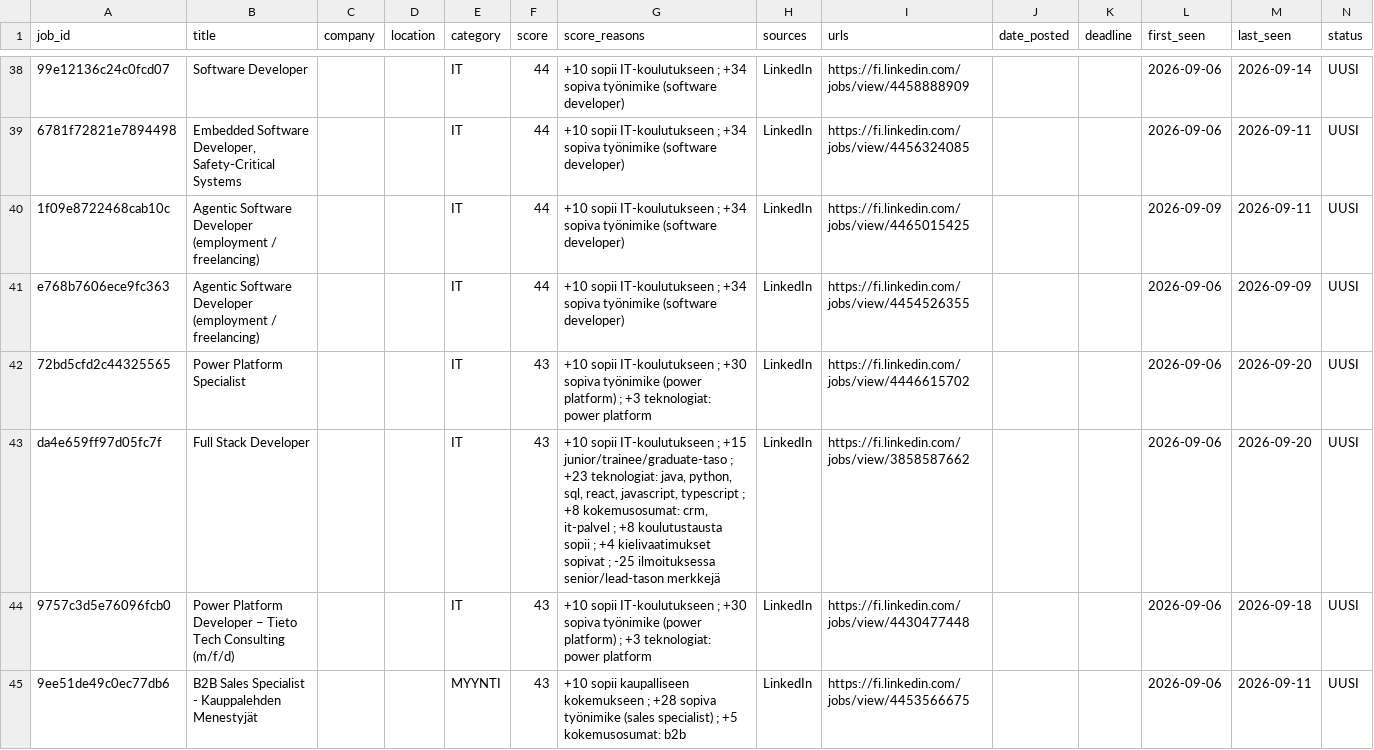
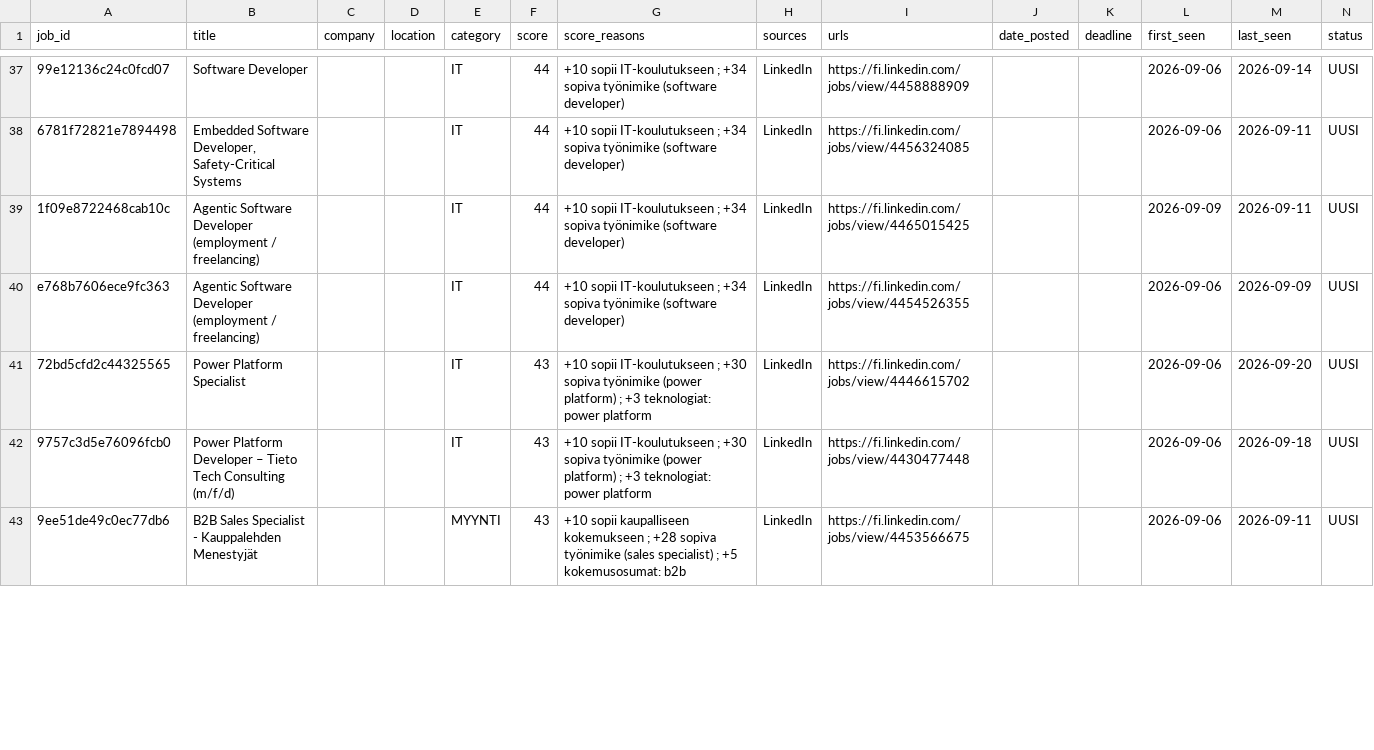
Before and after one commit to JanOlaf1/Job-agent, a CSV file: job_tracker.csv, drawn as a sheet; only a part is shown, gaps mark what is left out; removed rows and columns are numbered as before the commit, all else as after; rows hold the shown columns only; the diff covers the shown part only; the diff names each change by its address in the sheet, - before the commit and + after, or states it on an @@ line.

```diff
--- a/job_tracker.csv
+++ b/job_tracker.csv
-row 43: da4e659ff97d05fc7f | Full Stack Developer |  |  | IT | 43 | +10 sopii IT-koulutukseen ; +15 junior/trainee/graduate-taso ; +23 teknologiat: java, python, sql, react, javascript, typescript ; +8 kokemusosumat: crm, it-palvel ; +8 koulutustausta sopii ; +4 kielivaatimukset sopivat ; -25 ilmoituksessa senior/lead-tason merkkejä | LinkedIn | https://fi.linkedin.com/jobs/view/3858587662 |  |  | 2026-09-06 | 2026-09-20 | UUSI
```
Also changed, not shown: 5 added rows, 4 removed rows and 1 edited cell elsewhere in this file, 2 other files.
